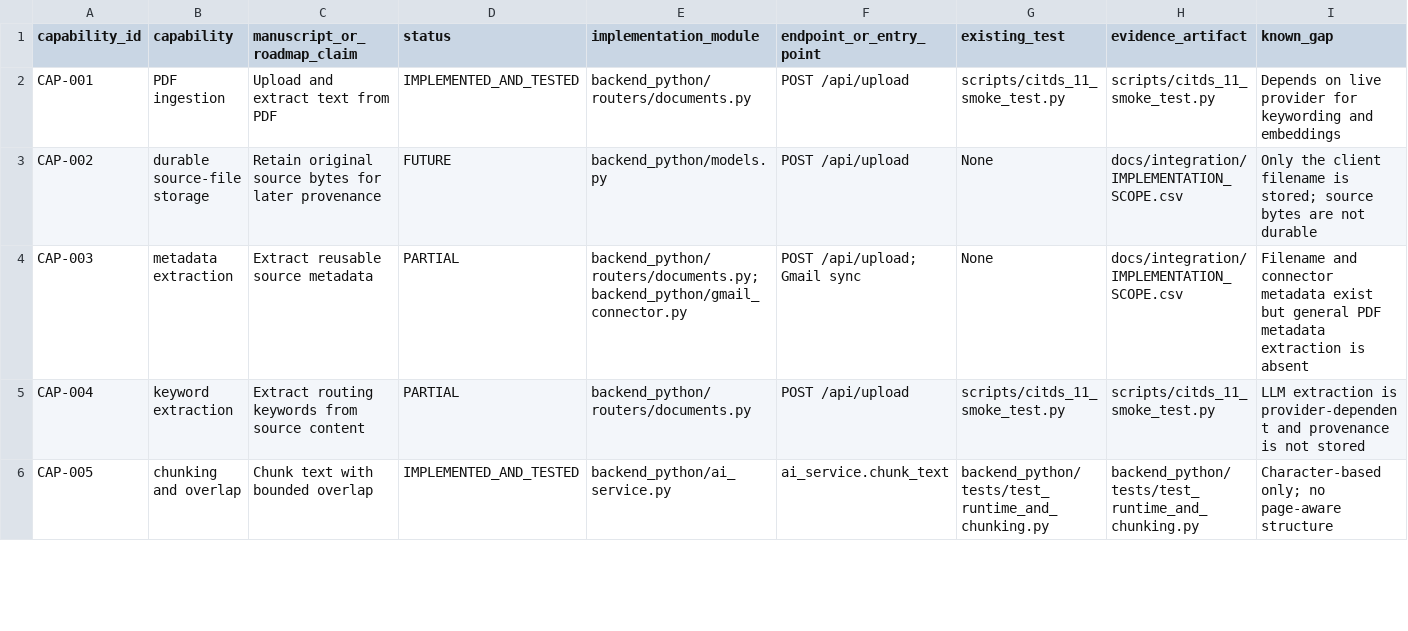
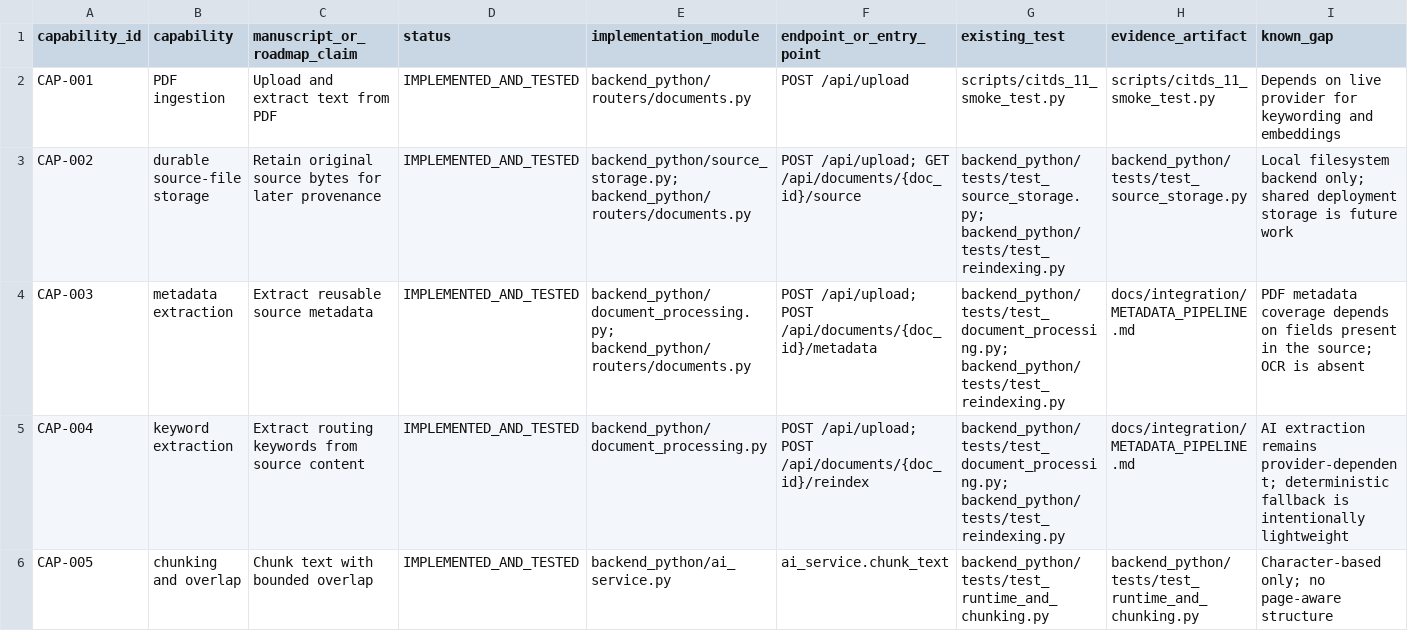
Before and after one commit to gkusper/InfoBank, a CSV file: docs/integration/IMPLEMENTATION_SCOPE.csv, drawn as a sheet; only a part is shown; the diff covers the shown part only; the diff names each change by its address in the sheet, - before the commit and + after, or states it on an @@ line.

Commit message:
Implement A-GATE Phase A1 with audited cross-store recovery

```diff
--- a/docs/integration/IMPLEMENTATION_SCOPE.csv
+++ b/docs/integration/IMPLEMENTATION_SCOPE.csv
-D3 (status): FUTURE
+D3 (status): IMPLEMENTED_AND_TESTED
-E3 (implementation_module): backend_python/models.py
+E3 (implementation_module): backend_python/source_storage.py; backend_python/routers/documents.py
-F3 (endpoint_or_entry_point): POST /api/upload
+F3 (endpoint_or_entry_point): POST /api/upload; GET /api/documents/{doc_id}/source
-G3 (existing_test): None
+G3 (existing_test): backend_python/tests/test_source_storage.py; backend_python/tests/test_reindexing.py
-H3 (evidence_artifact): docs/integration/IMPLEMENTATION_SCOPE.csv
+H3 (evidence_artifact): backend_python/tests/test_source_storage.py
-I3 (known_gap): Only the client filename is stored; source bytes are not durable
+I3 (known_gap): Local filesystem backend only; shared deployment storage is future work
-D4:D5 (status): PARTIAL
+D4:D5 (status): IMPLEMENTED_AND_TESTED
-E4 (implementation_module): backend_python/routers/documents.py; backend_python/gmail_connector.py
+E4 (implementation_module): backend_python/document_processing.py; backend_python/routers/documents.py
-F4 (endpoint_or_entry_point): POST /api/upload; Gmail sync
+F4 (endpoint_or_entry_point): POST /api/upload; POST /api/documents/{doc_id}/metadata
-G4 (existing_test): None
+G4 (existing_test): backend_python/tests/test_document_processing.py; backend_python/tests/test_reindexing.py
-H4 (evidence_artifact): docs/integration/IMPLEMENTATION_SCOPE.csv
+H4 (evidence_artifact): docs/integration/METADATA_PIPELINE.md
-I4 (known_gap): Filename and connector metadata exist but general PDF metadata extraction is absent
+I4 (known_gap): PDF metadata coverage depends on fields present in the source; OCR is absent
-E5 (implementation_module): backend_python/routers/documents.py
+E5 (implementation_module): backend_python/document_processing.py
-F5 (endpoint_or_entry_point): POST /api/upload
+F5 (endpoint_or_entry_point): POST /api/upload; POST /api/documents/{doc_id}/reindex
-G5 (existing_test): scripts/citds_11_smoke_test.py
+G5 (existing_test): backend_python/tests/test_document_processing.py; backend_python/tests/test_reindexing.py
-H5 (evidence_artifact): scripts/citds_11_smoke_test.py
+H5 (evidence_artifact): docs/integration/METADATA_PIPELINE.md
-I5 (known_gap): LLM extraction is provider-dependent and provenance is not stored
+I5 (known_gap): AI extraction remains provider-dependent; deterministic fallback is intentionally lightweight
```
Also changed, not shown: 16 edited cells elsewhere in this file, 21 other files.
